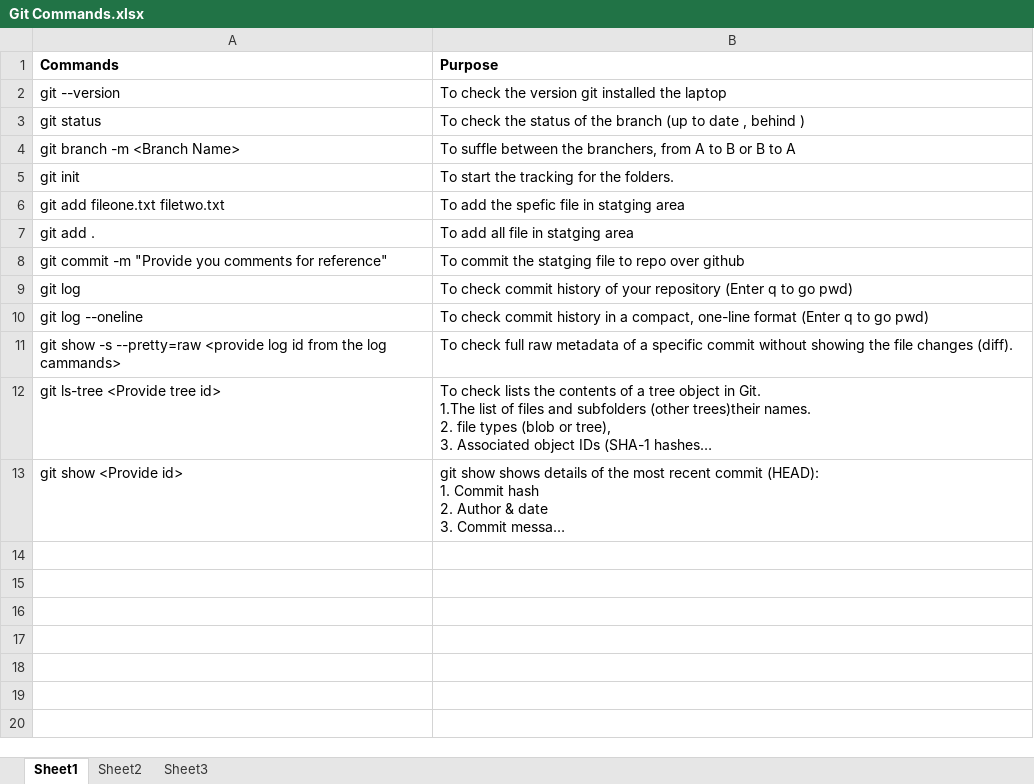
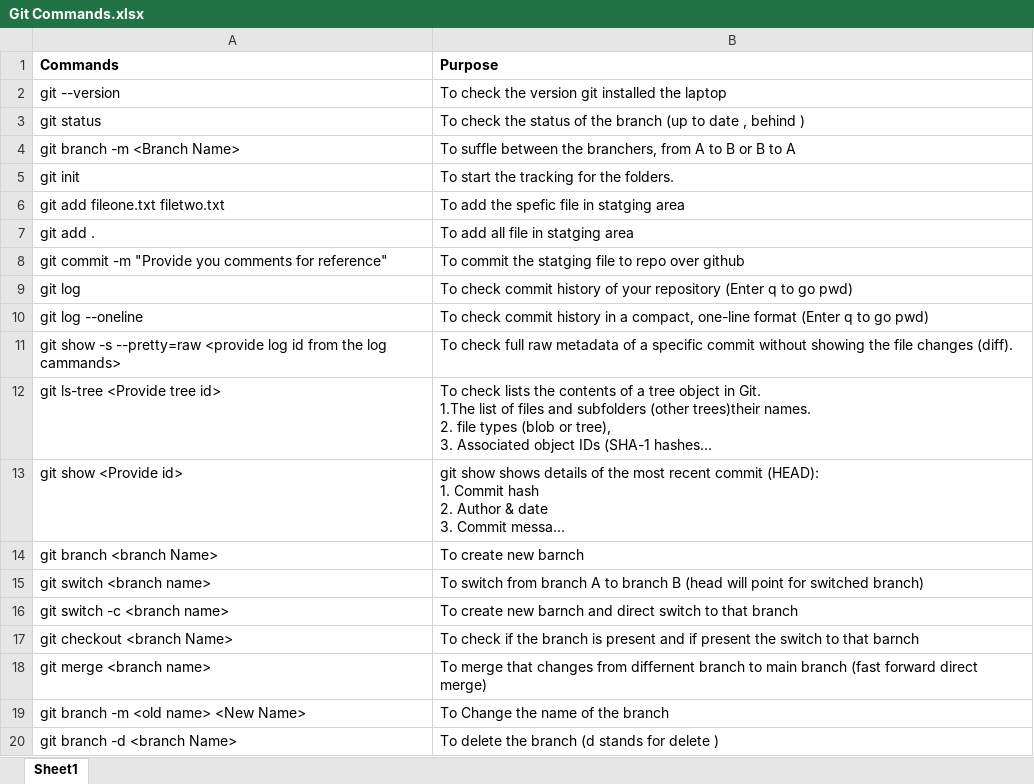
Before and after one commit to spandey35/Learning, an Excel workbook: Git & GitHub/Excel Files/Git Commands.xlsx, sheet Sheet1, drawn as a sheet; long unchanged cells end in …; values as stored, in another font and other column widths than the file's, no borders; the diff names each change by its address in the sheet, - before the commit and + after, or states it on an @@ line.

Commit message:
Added more commands (Part 2)

```diff
--- a/Git & GitHub/Excel Files/Git Commands.xlsx (sheet Sheet1)
+++ b/Git & GitHub/Excel Files/Git Commands.xlsx (sheet Sheet1)
-sheet tab: Sheet2
-sheet tab: Sheet3
+row 14: git branch <branch Name> | To create new barnch
+row 15: git switch <branch name> | To switch from branch A to branch B (head will point for switched branch)
+row 16: git switch -c <branch name> | To create new barnch and direct switch to that branch
+row 17: git checkout <branch Name> | To check if the branch is present and if present the switch to that barnch
+row 18: git merge <branch name> | To merge that changes from differnent branch to main branch (fast forward direct merge)
+row 19: git branch -m <old name> <New Name> | To Change the name of the branch
+row 20: git branch -d <branch Name> | To delete the branch (d stands for delete )
```
